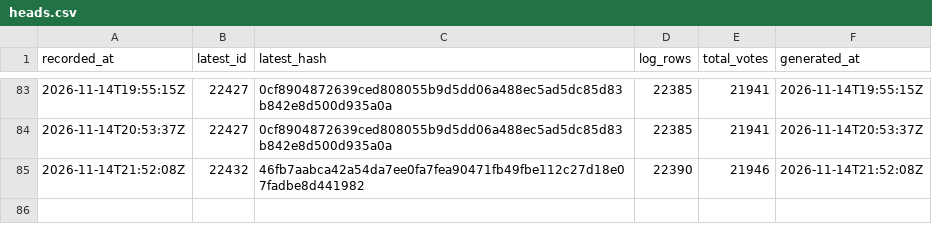
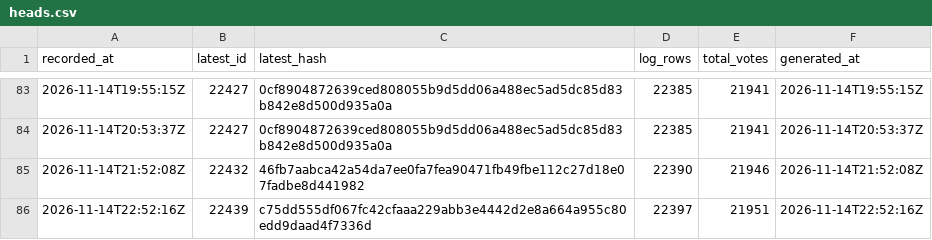
Before and after one commit to listastudentore-afk/lista-studentore-audit, a CSV file: heads.csv, drawn as a sheet; only a part is shown, gaps mark what is left out; the diff names each change by its address in the sheet, - before the commit and + after, or states it on an @@ line.

```diff
--- a/heads.csv
+++ b/heads.csv
+row 86: 2026-11-14T22:52:16Z | 22439 | c75dd555df067fc42cfaaa229abb3e4442d2e8a664a955c80edd9daad4f7336d | 22397 | 21951 | 2026-11-14T22:52:16Z
```
Also changed, not shown: tirana-heads.csv, 1 other file.
